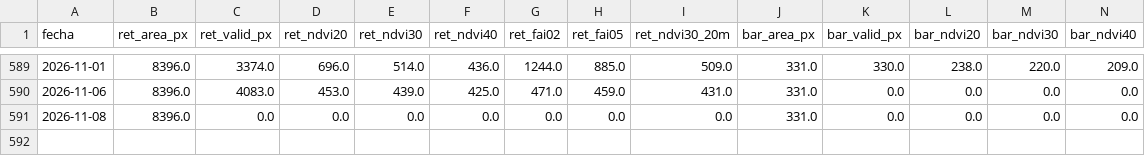
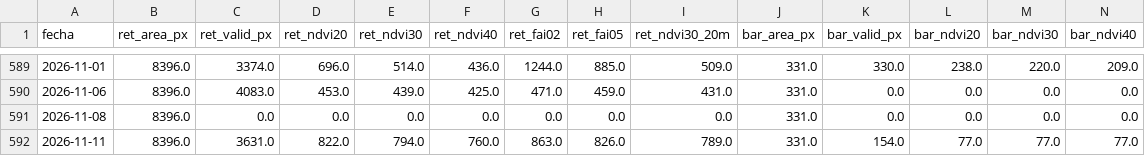
Before and after one commit to astrococo/flotante-ituango, a CSV file: datos/satelite/contorno/escenas_s2.csv, drawn as a sheet; only a part is shown, gaps mark what is left out; rows hold the shown columns only; the diff names each change by its address in the sheet, - before the commit and + after, or states it on an @@ line.

```diff
--- a/datos/satelite/contorno/escenas_s2.csv
+++ b/datos/satelite/contorno/escenas_s2.csv
+row 592: 2026-11-11 | 8396.0 | 3631.0 | 822.0 | 794.0 | 760.0 | 863.0 | 826.0 | 789.0 | 331.0 | 154.0 | 77.0 | 77.0 | 77.0
```
Also changed, not shown: 1 other file.
